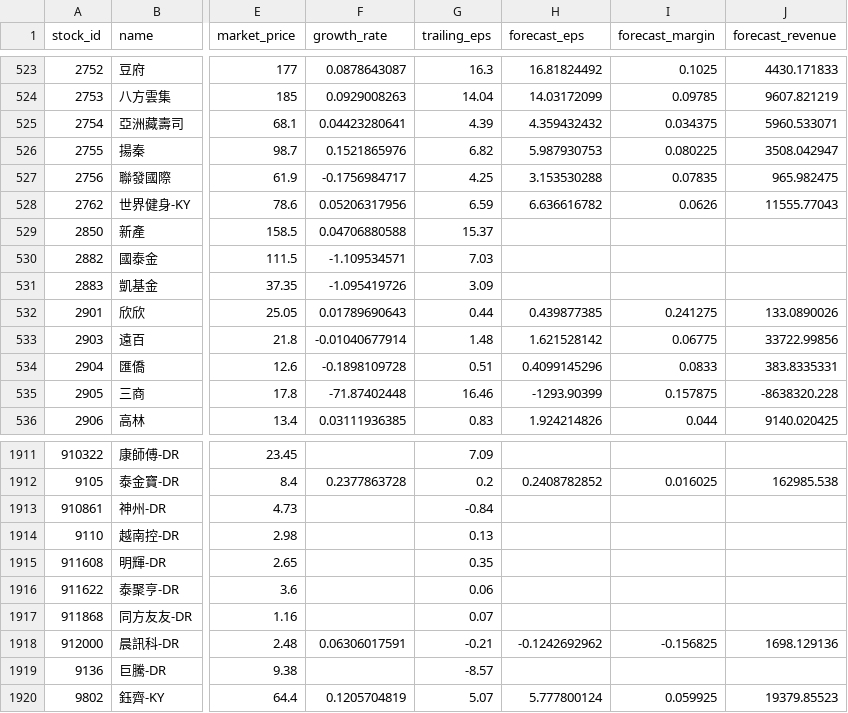
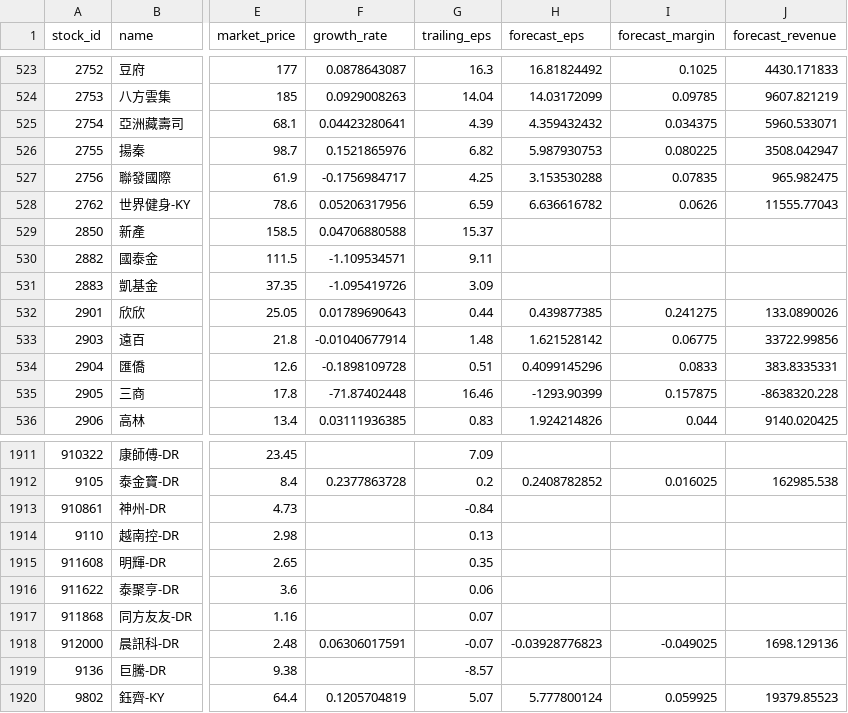
Before and after one commit to metallicatw/tw-six-metrics, a CSV file: data/valuations.csv, drawn as a sheet; only a part is shown, gaps mark what is left out; the diff names each change by its address in the sheet, - before the commit and + after, or states it on an @@ line.

```diff
--- a/data/valuations.csv
+++ b/data/valuations.csv
-G530 (trailing_eps): 7.03
+G530 (trailing_eps): 9.11
-G1918 (trailing_eps): -0.21
+G1918 (trailing_eps): -0.07
-H1918 (forecast_eps): -0.1242692962
+H1918 (forecast_eps): -0.03928776823
-I1918 (forecast_margin): -0.156825
+I1918 (forecast_margin): -0.049025
```
Also changed, not shown: 9 other files.
